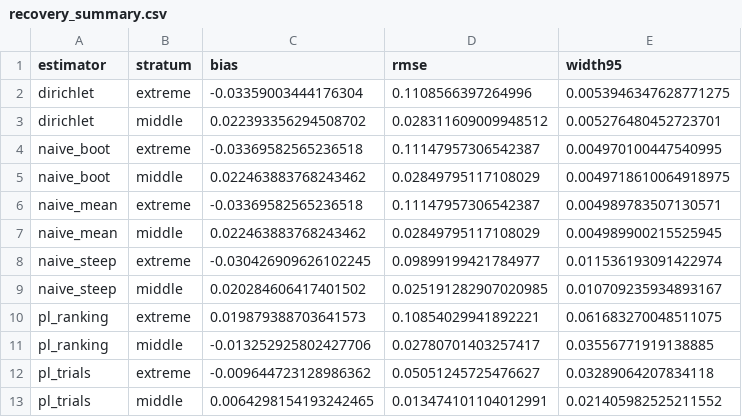
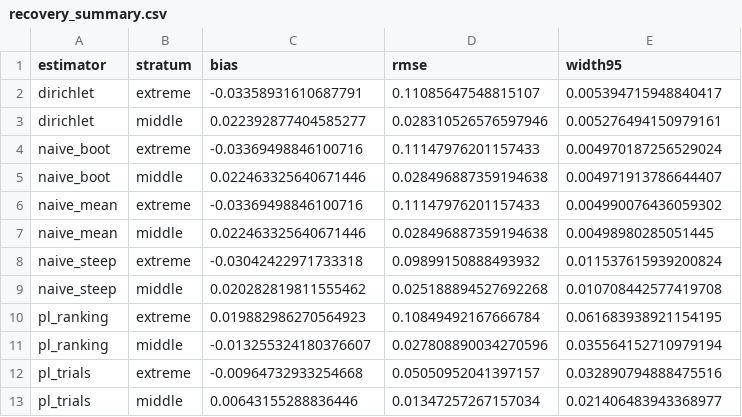
Before and after one commit to carljpearson/q-sort, a CSV file: results/recovery_summary.csv, drawn as a sheet.

```diff
--- a/results/recovery_summary.csv
+++ b/results/recovery_summary.csv
@@ -1,13 +1,13 @@
 estimator,stratum,bias,rmse,width95
-dirichlet,extreme,-0.03359003444176304,0.1108566397264996,0.0053946347628771275
-dirichlet,middle,0.022393356294508702,0.028311609009948512,0.005276480452723701
-naive_boot,extreme,-0.03369582565236518,0.11147957306542387,0.004970100447540995
-naive_boot,middle,0.022463883768243462,0.02849795117108029,0.0049718610064918975
-naive_mean,extreme,-0.03369582565236518,0.11147957306542387,0.004989783507130571
-naive_mean,middle,0.022463883768243462,0.02849795117108029,0.004989900215525945
-naive_steep,extreme,-0.030426909626102245,0.09899199421784977,0.011536193091422974
-naive_steep,middle,0.020284606417401502,0.025191282907020985,0.010709235934893167
-pl_ranking,extreme,0.019879388703641573,0.10854029941892221,0.061683270048511075
-pl_ranking,middle,-0.013252925802427706,0.02780701403257417,0.03556771919138885
-pl_trials,extreme,-0.009644723128986362,0.05051245725476627,0.03289064207834118
-pl_trials,middle,0.0064298154193242465,0.013474101104012991,0.021405982525211552
+dirichlet,extreme,-0.03358931610687791,0.11085647548815107,0.005394715948840417
+dirichlet,middle,0.022392877404585277,0.028310526576597946,0.005276494150979161
+naive_boot,extreme,-0.03369498846100716,0.11147976201157433,0.004970187256529024
+naive_boot,middle,0.022463325640671446,0.028496887359194638,0.004971913786644407
+naive_mean,extreme,-0.03369498846100716,0.11147976201157433,0.004990076436059302
+naive_mean,middle,0.022463325640671446,0.028496887359194638,0.00498980285051445
+naive_steep,extreme,-0.03042422971733318,0.09899150888493932,0.011537615939200824
+naive_steep,middle,0.020282819811555462,0.025188894527692268,0.010708442577419708
+pl_ranking,extreme,0.019882986270564923,0.10849492167666784,0.061683938921154195
+pl_ranking,middle,-0.013255324180376607,0.027808890034270596,0.035564152710979194
+pl_trials,extreme,-0.00964732933254668,0.05050952041397157,0.032890794888475516
+pl_trials,middle,0.00643155288836446,0.01347257267157034,0.021406483943368977
```
Also changed, not shown: results/coverage_summary.csv, 15 other files.
